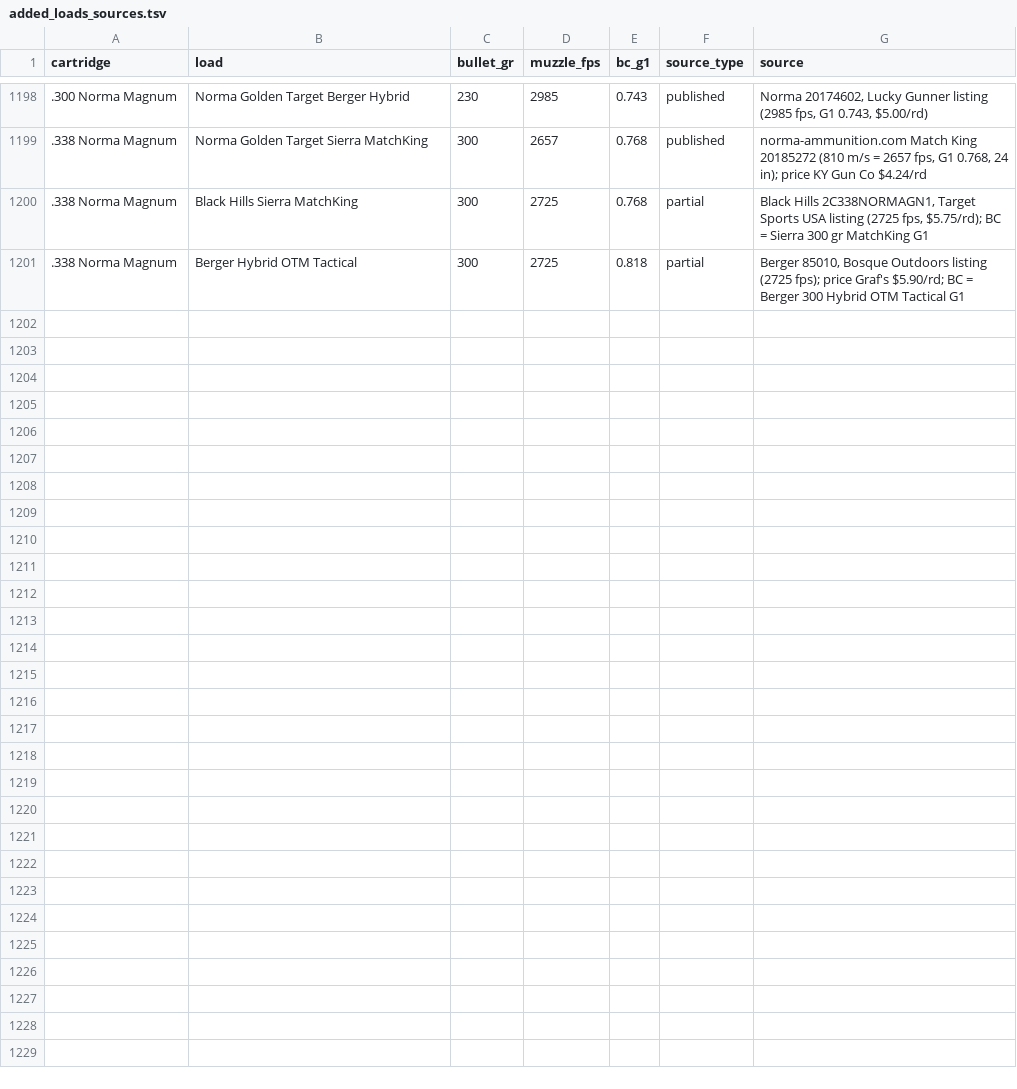
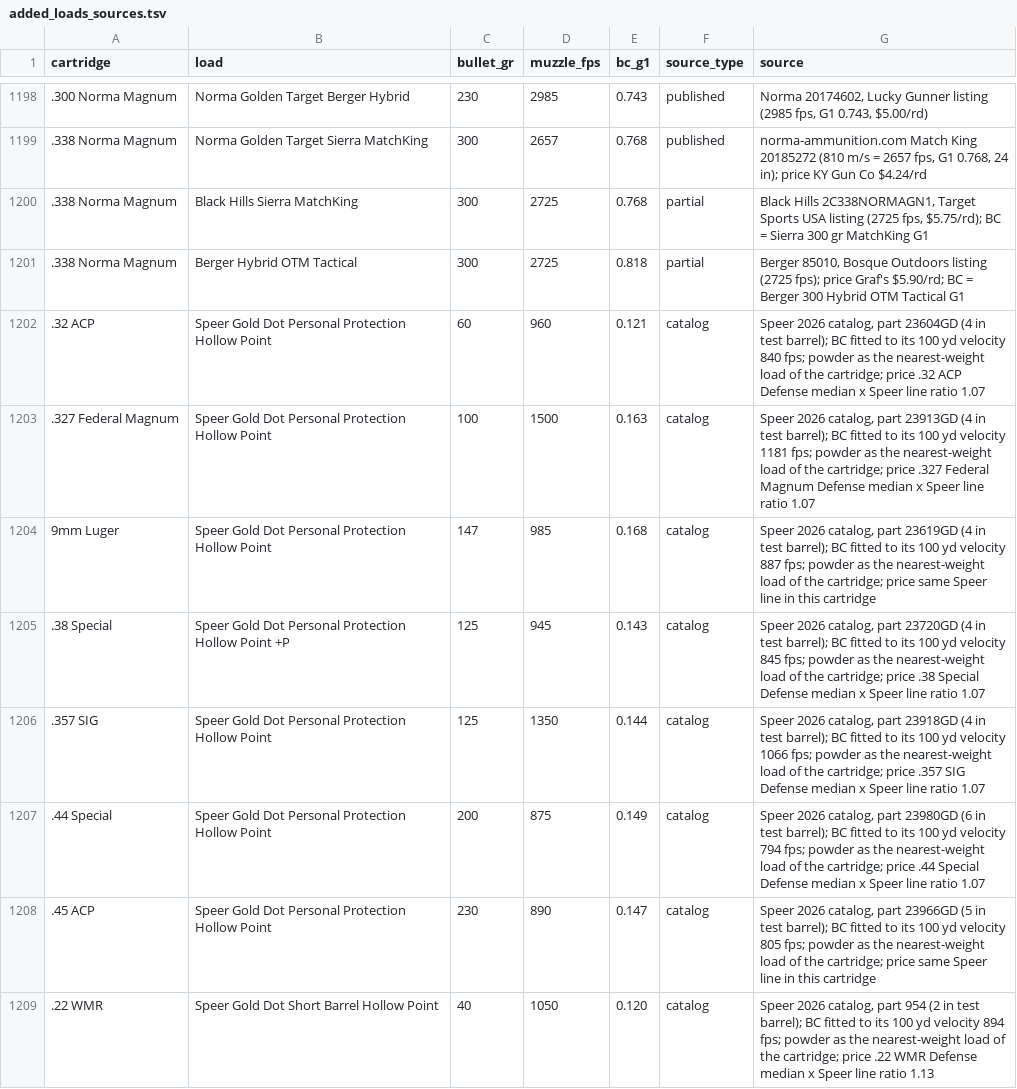
Before and after one commit to mrakz03/Load-Lore, a TSV file: research/added_loads_sources.tsv, drawn as a sheet; only a part is shown, gaps mark what is left out; the diff covers the shown part only.

```diff
--- a/research/added_loads_sources.tsv
+++ b/research/added_loads_sources.tsv
@@ -1201 +1201,9 @@ cartridge	load	bullet_gr	muzzle_fps	bc_g1	source_type	source
 .338 Norma Magnum	Berger Hybrid OTM Tactical	300	2725	0.818	partial	Berger 85010, Bosque Outdoors listing (2725 fps); price Graf's $5.90/rd; BC = Berger 300 Hybrid OTM Tactical G1
+.32 ACP	Speer Gold Dot Personal Protection Hollow Point	60	960	0.121	catalog	Speer 2026 catalog, part 23604GD (4 in test barrel); BC fitted to its 100 yd velocity 840 fps; powder as the nearest-weight load of the cartridge; price .32 ACP Defense median x Speer line ratio 1.07
+.327 Federal Magnum	Speer Gold Dot Personal Protection Hollow Point	100	1500	0.163	catalog	Speer 2026 catalog, part 23913GD (4 in test barrel); BC fitted to its 100 yd velocity 1181 fps; powder as the nearest-weight load of the cartridge; price .327 Federal Magnum Defense median x Speer line ratio 1.07
+9mm Luger	Speer Gold Dot Personal Protection Hollow Point	147	985	0.168	catalog	Speer 2026 catalog, part 23619GD (4 in test barrel); BC fitted to its 100 yd velocity 887 fps; powder as the nearest-weight load of the cartridge; price same Speer line in this cartridge
+.38 Special	Speer Gold Dot Personal Protection Hollow Point +P	125	945	0.143	catalog	Speer 2026 catalog, part 23720GD (4 in test barrel); BC fitted to its 100 yd velocity 845 fps; powder as the nearest-weight load of the cartridge; price .38 Special Defense median x Speer line ratio 1.07
+.357 SIG	Speer Gold Dot Personal Protection Hollow Point	125	1350	0.144	catalog	Speer 2026 catalog, part 23918GD (4 in test barrel); BC fitted to its 100 yd velocity 1066 fps; powder as the nearest-weight load of the cartridge; price .357 SIG Defense median x Speer line ratio 1.07
+.44 Special	Speer Gold Dot Personal Protection Hollow Point	200	875	0.149	catalog	Speer 2026 catalog, part 23980GD (6 in test barrel); BC fitted to its 100 yd velocity 794 fps; powder as the nearest-weight load of the cartridge; price .44 Special Defense median x Speer line ratio 1.07
+.45 ACP	Speer Gold Dot Personal Protection Hollow Point	230	890	0.147	catalog	Speer 2026 catalog, part 23966GD (5 in test barrel); BC fitted to its 100 yd velocity 805 fps; powder as the nearest-weight load of the cartridge; price same Speer line in this cartridge
+.22 WMR	Speer Gold Dot Short Barrel Hollow Point	40	1050	0.120	catalog	Speer 2026 catalog, part 954 (2 in test barrel); BC fitted to its 100 yd velocity 894 fps; powder as the nearest-weight load of the cartridge; price .22 WMR Defense median x Speer line ratio 1.13
```
Also changed, not shown: 7 added rows elsewhere in this file, data/loads_handgun.csv, data/loads_pcc.csv, 1 other file.
